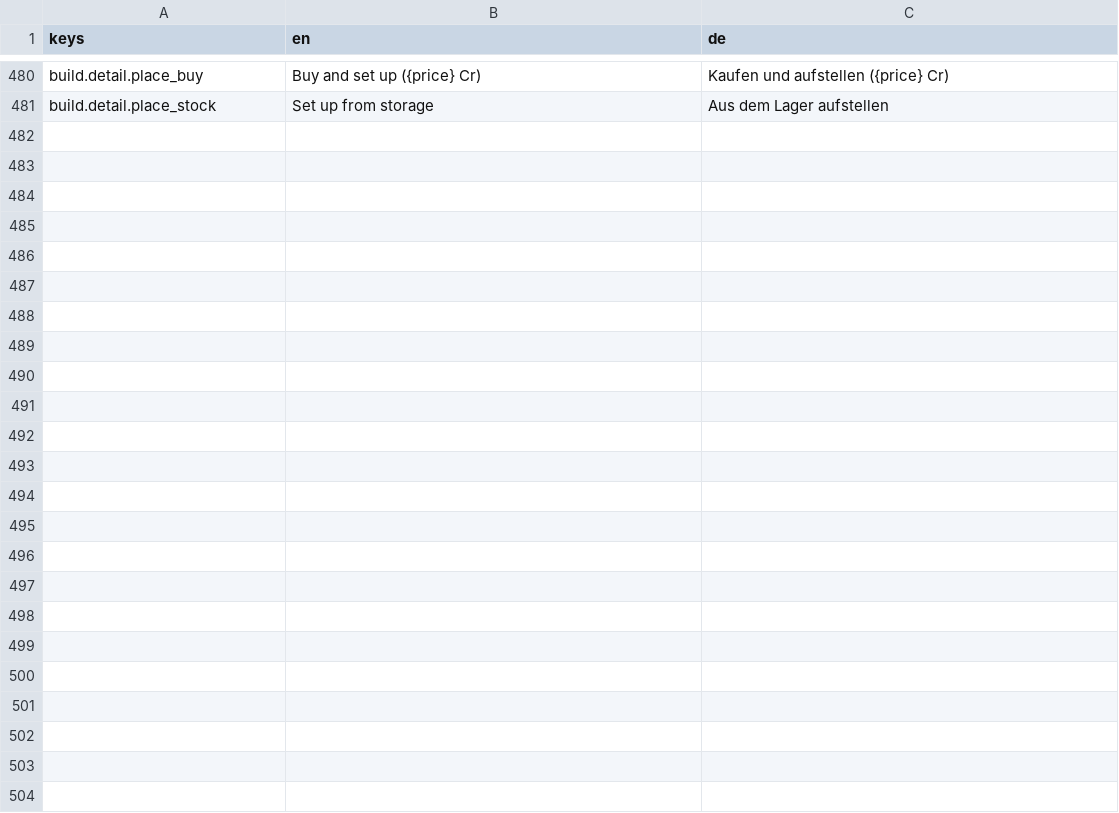
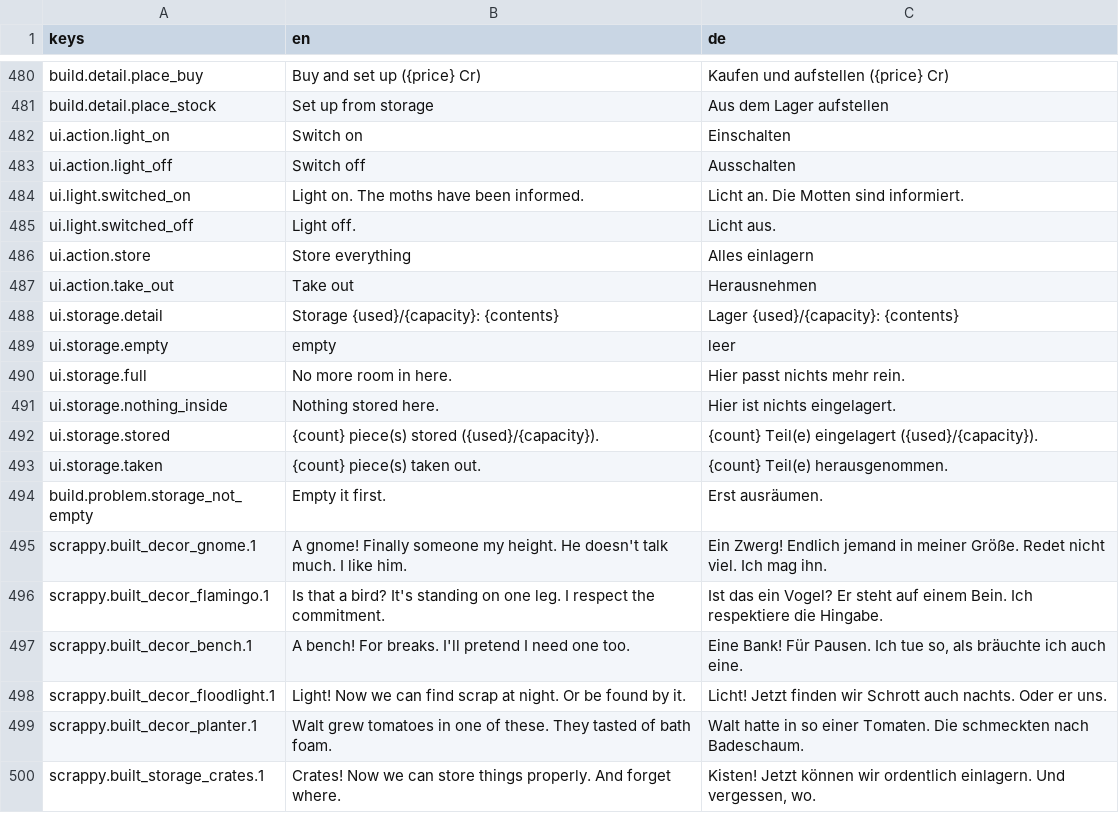
Before and after one commit to AmFearLiath/Scrapstead, a CSV file: localization/scrapstead.csv, drawn as a sheet; only a part is shown, gaps mark what is left out.

```diff
--- a/localization/scrapstead.csv
+++ b/localization/scrapstead.csv
@@ -515 +515,20 @@ build.detail.place_buy,Buy and set up ({price} Cr),Kaufen und aufstellen ({price
 build.detail.place_stock,Set up from storage,Aus dem Lager aufstellen
+ui.action.light_on,Switch on,Einschalten
+ui.action.light_off,Switch off,Ausschalten
+ui.light.switched_on,Light on. The moths have been informed.,Licht an. Die Motten sind informiert.
+ui.light.switched_off,Light off.,Licht aus.
+ui.action.store,Store everything,Alles einlagern
+ui.action.take_out,Take out,Herausnehmen
+ui.storage.detail,Storage {used}/{capacity}: {contents},Lager {used}/{capacity}: {contents}
+ui.storage.empty,empty,leer
+ui.storage.full,No more room in here.,Hier passt nichts mehr rein.
+ui.storage.nothing_inside,Nothing stored here.,Hier ist nichts eingelagert.
+ui.storage.stored,{count} piece(s) stored ({used}/{capacity}).,{count} Teil(e) eingelagert ({used}/{capacity}).
+ui.storage.taken,{count} piece(s) taken out.,{count} Teil(e) herausgenommen.
+build.problem.storage_not_empty,Empty it first.,Erst ausräumen.
+scrappy.built_decor_gnome.1,A gnome! Finally someone my height. He doesn't talk much. I like him.,Ein Zwerg! Endlich jemand in meiner Größe. Redet nicht viel. Ich mag ihn.
+scrappy.built_decor_flamingo.1,Is that a bird? It's standing on one leg. I respect the commitment.,Ist das ein Vogel? Er steht auf einem Bein. Ich respektiere die Hingabe.
+scrappy.built_decor_bench.1,A bench! For breaks. I'll pretend I need one too.,"Eine Bank! Für Pausen. Ich tue so, als bräuchte ich auch eine."
+scrappy.built_decor_floodlight.1,Light! Now we can find scrap at night. Or be found by it.,Licht! Jetzt finden wir Schrott auch nachts. Oder er uns.
+scrappy.built_decor_planter.1,Walt grew tomatoes in one of these. They tasted of bath foam.,Walt hatte in so einer Tomaten. Die schmeckten nach Badeschaum.
+scrappy.built_storage_crates.1,Crates! Now we can store things properly. And forget where.,"Kisten! Jetzt können wir ordentlich einlagern. Und vergessen, wo."
```
Also changed, not shown: 19 other files.
